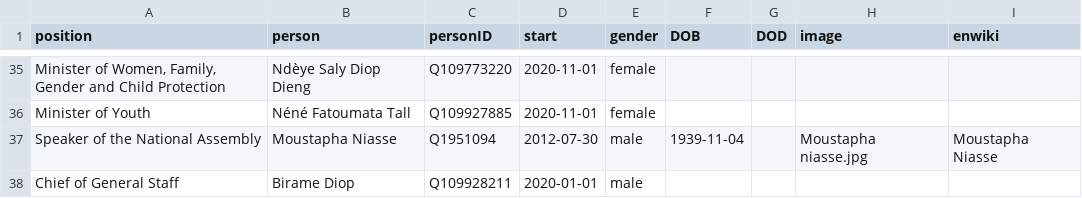
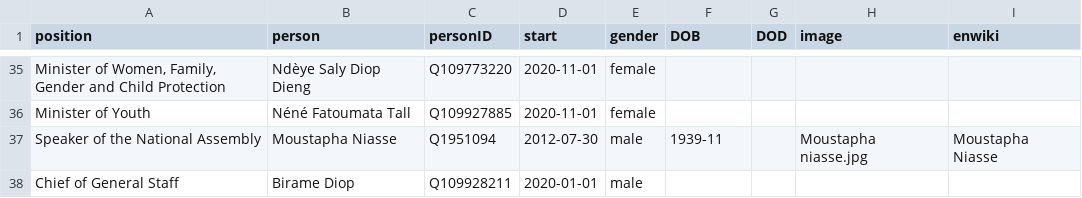
Before and after one commit to every-politician-scrapers/senegal-ministers, a CSV file: html/current.csv, drawn as a sheet; only a part is shown, gaps mark what is left out; the diff names each change by its address in the sheet, - before the commit and + after, or states it on an @@ line.

Commit message:
HTML update

```diff
--- a/html/current.csv
+++ b/html/current.csv
-F37 (DOB): 1939-11-04
+F37 (DOB): 1939-11
```
